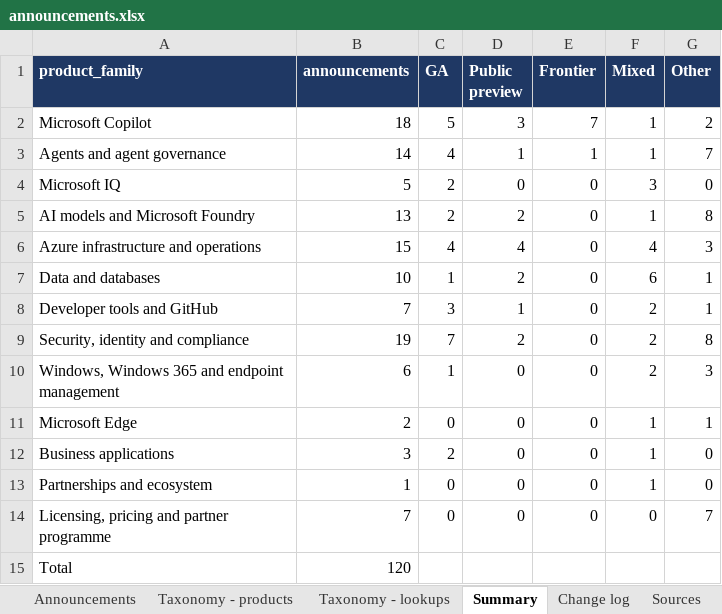
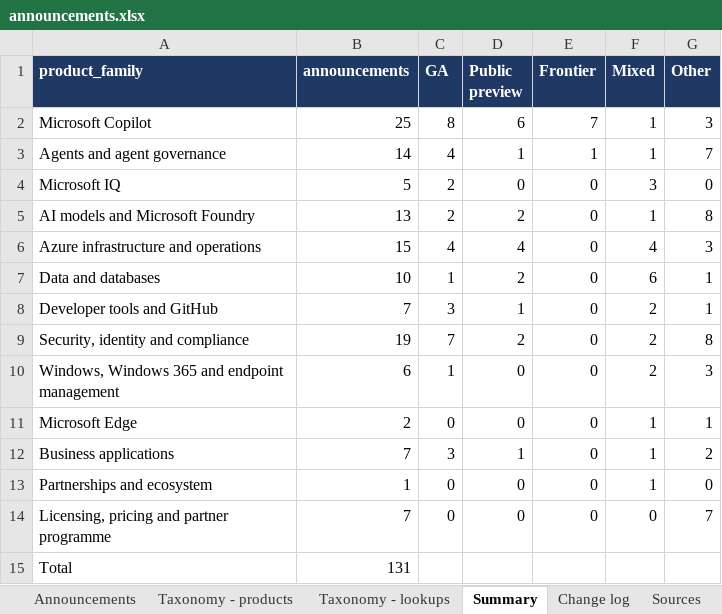
Before and after one commit to anorthernman-developer/ignite-2026-announcements, an Excel workbook: data/announcements.xlsx, sheet Summary, drawn as a sheet; values as stored, in another font and other column widths than the file's, no borders; the diff names each change by its address in the sheet, - before the commit and + after, or states it on an @@ line.

```diff
--- a/data/announcements.xlsx (sheet Summary)
+++ b/data/announcements.xlsx (sheet Summary)
-B2 (announcements): 18
+B2 (announcements): 25
-C2 (GA): 5
+C2 (GA): 8
-D2 (Public preview): 3
+D2 (Public preview): 6
-G2 (Other): 2
+G2 (Other): 3
-B12 (announcements): 3
+B12 (announcements): 7
-C12 (GA): 2
+C12 (GA): 3
-D12 (Public preview): 0
+D12 (Public preview): 1
-G12 (Other): 0
+G12 (Other): 2
-B15 (announcements): 120
+B15 (announcements): 131
```
Also changed, not shown: sheet Announcements, sheet Taxonomy - products, sheet Change log, sheet Sources, 1 other file.
